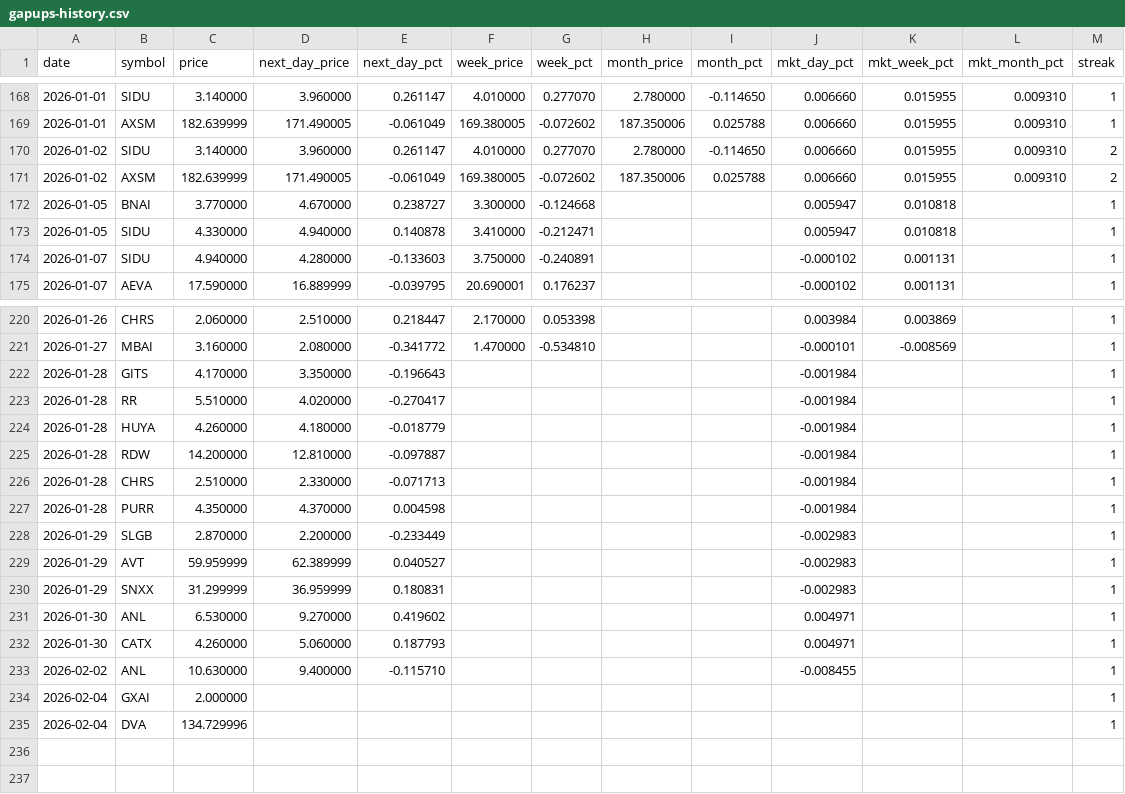
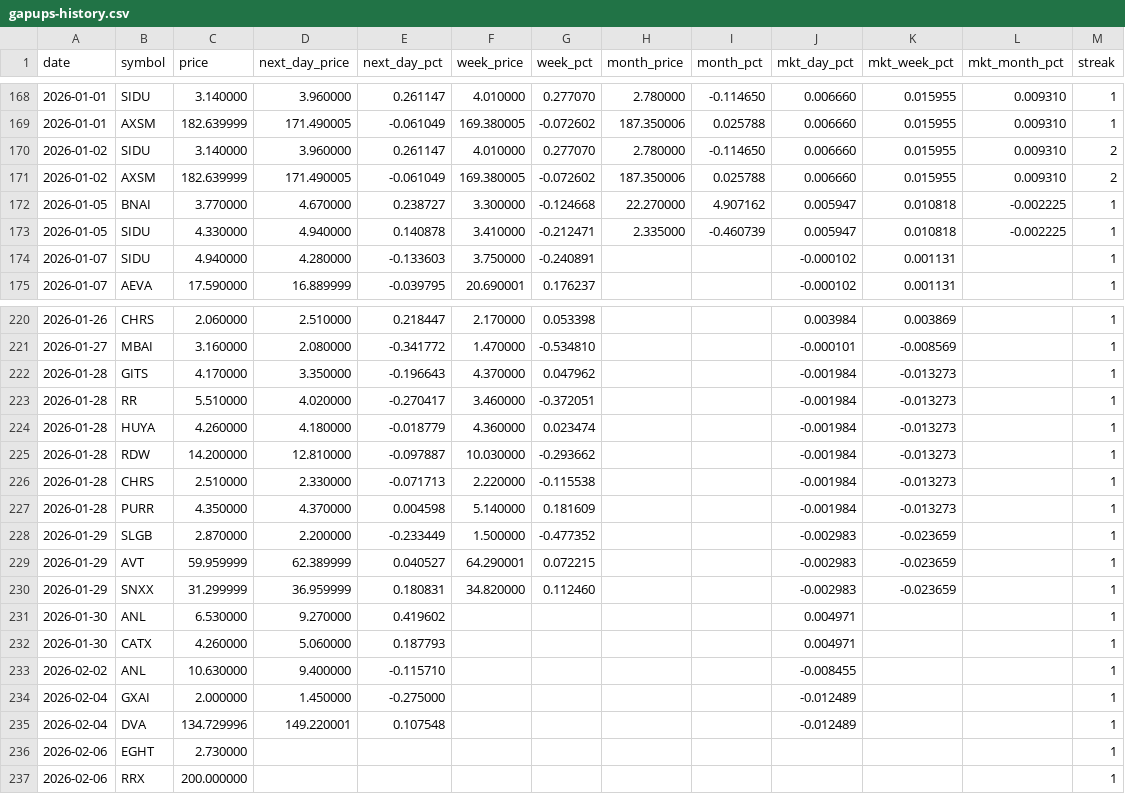
Before and after one commit to Microthware/belfort-reports, a CSV file: history/gapups-history.csv, drawn as a sheet; only a part is shown, gaps mark what is left out.

```diff
--- a/history/gapups-history.csv
+++ b/history/gapups-history.csv
@@ -171,4 +171,4 @@ date,symbol,price,next_day_price,next_day_pct,week_price,week_pct,month_price,mo
 2026-01-02,AXSM,182.639999,171.490005,-0.061049,169.380005,-0.072602,187.350006,0.025788,0.006660,0.015955,0.009310,2
-2026-01-05,BNAI,3.770000,4.670000,0.238727,3.300000,-0.124668,,,0.005947,0.010818,,1
-2026-01-05,SIDU,4.330000,4.940000,0.140878,3.410000,-0.212471,,,0.005947,0.010818,,1
+2026-01-05,BNAI,3.770000,4.670000,0.238727,3.300000,-0.124668,22.270000,4.907162,0.005947,0.010818,-0.002225,1
+2026-01-05,SIDU,4.330000,4.940000,0.140878,3.410000,-0.212471,2.335000,-0.460739,0.005947,0.010818,-0.002225,1
 2026-01-07,SIDU,4.940000,4.280000,-0.133603,3.750000,-0.240891,,,-0.000102,0.001131,,1
@@ -221,11 +221,11 @@ date,symbol,price,next_day_price,next_day_pct,week_price,week_pct,month_price,mo
 2026-01-27,MBAI,3.160000,2.080000,-0.341772,1.470000,-0.534810,,,-0.000101,-0.008569,,1
-2026-01-28,GITS,4.170000,3.350000,-0.196643,,,,,-0.001984,,,1
-2026-01-28,RR,5.510000,4.020000,-0.270417,,,,,-0.001984,,,1
-2026-01-28,HUYA,4.260000,4.180000,-0.018779,,,,,-0.001984,,,1
-2026-01-28,RDW,14.200000,12.810000,-0.097887,,,,,-0.001984,,,1
-2026-01-28,CHRS,2.510000,2.330000,-0.071713,,,,,-0.001984,,,1
-2026-01-28,PURR,4.350000,4.370000,0.004598,,,,,-0.001984,,,1
-2026-01-29,SLGB,2.870000,2.200000,-0.233449,,,,,-0.002983,,,1
-2026-01-29,AVT,59.959999,62.389999,0.040527,,,,,-0.002983,,,1
-2026-01-29,SNXX,31.299999,36.959999,0.180831,,,,,-0.002983,,,1
+2026-01-28,GITS,4.170000,3.350000,-0.196643,4.370000,0.047962,,,-0.001984,-0.013273,,1
+2026-01-28,RR,5.510000,4.020000,-0.270417,3.460000,-0.372051,,,-0.001984,-0.013273,,1
+2026-01-28,HUYA,4.260000,4.180000,-0.018779,4.360000,0.023474,,,-0.001984,-0.013273,,1
+2026-01-28,RDW,14.200000,12.810000,-0.097887,10.030000,-0.293662,,,-0.001984,-0.013273,,1
+2026-01-28,CHRS,2.510000,2.330000,-0.071713,2.220000,-0.115538,,,-0.001984,-0.013273,,1
+2026-01-28,PURR,4.350000,4.370000,0.004598,5.140000,0.181609,,,-0.001984,-0.013273,,1
+2026-01-29,SLGB,2.870000,2.200000,-0.233449,1.500000,-0.477352,,,-0.002983,-0.023659,,1
+2026-01-29,AVT,59.959999,62.389999,0.040527,64.290001,0.072215,,,-0.002983,-0.023659,,1
+2026-01-29,SNXX,31.299999,36.959999,0.180831,34.820000,0.112460,,,-0.002983,-0.023659,,1
 2026-01-30,ANL,6.530000,9.270000,0.419602,,,,,0.004971,,,1
@@ -233,3 +233,5 @@ date,symbol,price,next_day_price,next_day_pct,week_price,week_pct,month_price,mo
 2026-02-02,ANL,10.630000,9.400000,-0.115710,,,,,-0.008455,,,1
-2026-02-04,GXAI,2.000000,,,,,,,,,,1
-2026-02-04,DVA,134.729996,,,,,,,,,,1
+2026-02-04,GXAI,2.000000,1.450000,-0.275000,,,,,-0.012489,,,1
+2026-02-04,DVA,134.729996,149.220001,0.107548,,,,,-0.012489,,,1
+2026-02-06,EGHT,2.730000,,,,,,,,,,1
+2026-02-06,RRX,200.000000,,,,,,,,,,1
```
Also changed, not shown: 4 other files.
